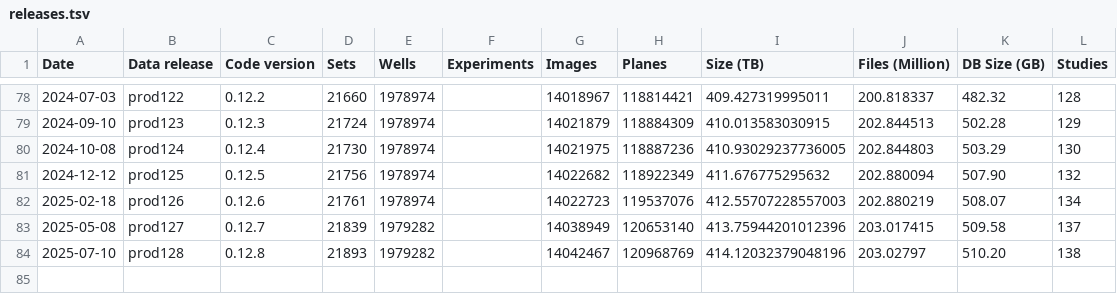
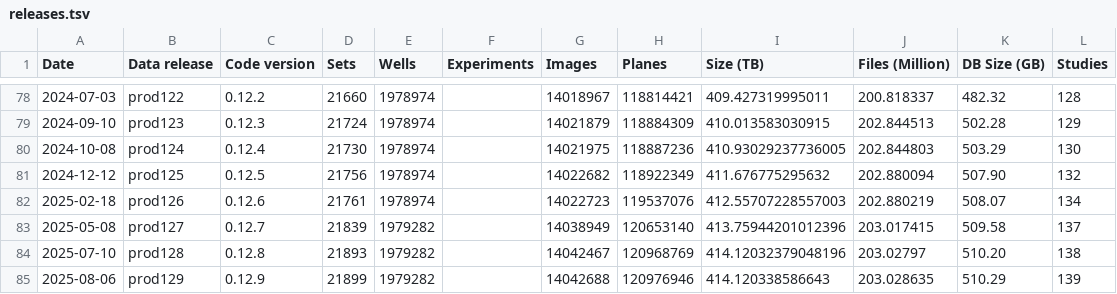
Before and after one commit to IDR/idr.openmicroscopy.org, a TSV file: _data/releases.tsv, drawn as a sheet; only a part is shown, gaps mark what is left out; the diff names each change by its address in the sheet, - before the commit and + after, or states it on an @@ line.

```diff
--- a/_data/releases.tsv
+++ b/_data/releases.tsv
+row 85: 2025-08-06 | prod129 | 0.12.9 | 21899 | 1979282 |  | 14042688 | 120976946 | 414.120338586643 | 203.028635 | 510.29 | 139
```
Also changed, not shown: _data/studies.tsv.
